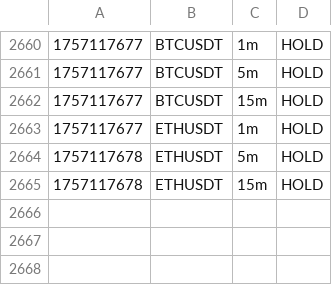
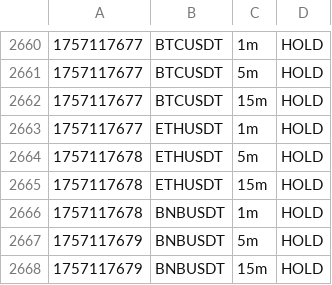
Before and after one commit to nicolasfoltzer77-tech/Scalp, a CSV file: var/dashboard/signals.csv, drawn as a sheet; only a part is shown, gaps mark what is left out; the diff names each change by its address in the sheet, - before the commit and + after, or states it on an @@ line.

Commit message:
chore(sync): auto 2025-09-06_00:14Z

```diff
--- a/var/dashboard/signals.csv
+++ b/var/dashboard/signals.csv
+row 2666: 1757117678 | BNBUSDT | 1m | HOLD
+row 2667: 1757117679 | BNBUSDT | 5m | HOLD
+row 2668: 1757117679 | BNBUSDT | 15m | HOLD
```
